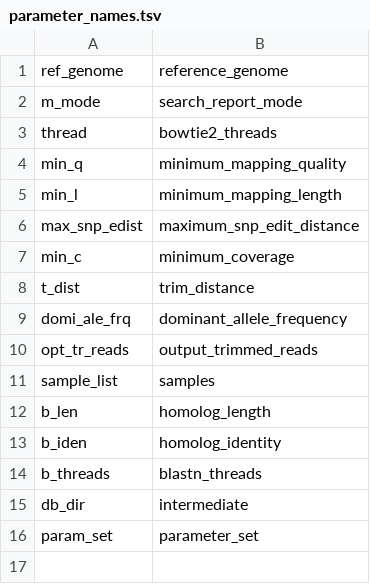
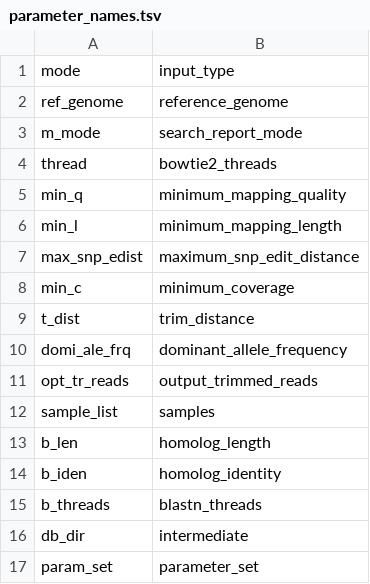
Before and after one commit to SegataLab/metaclock, a TSV file: parameter_names.tsv, drawn as a sheet; the diff names each change by its address in the sheet, - before the commit and + after, or states it on an @@ line.

Commit message:
Update parameter_names.tsv

```diff
--- a/parameter_names.tsv
+++ b/parameter_names.tsv
+row 1: mode | input_type
```
